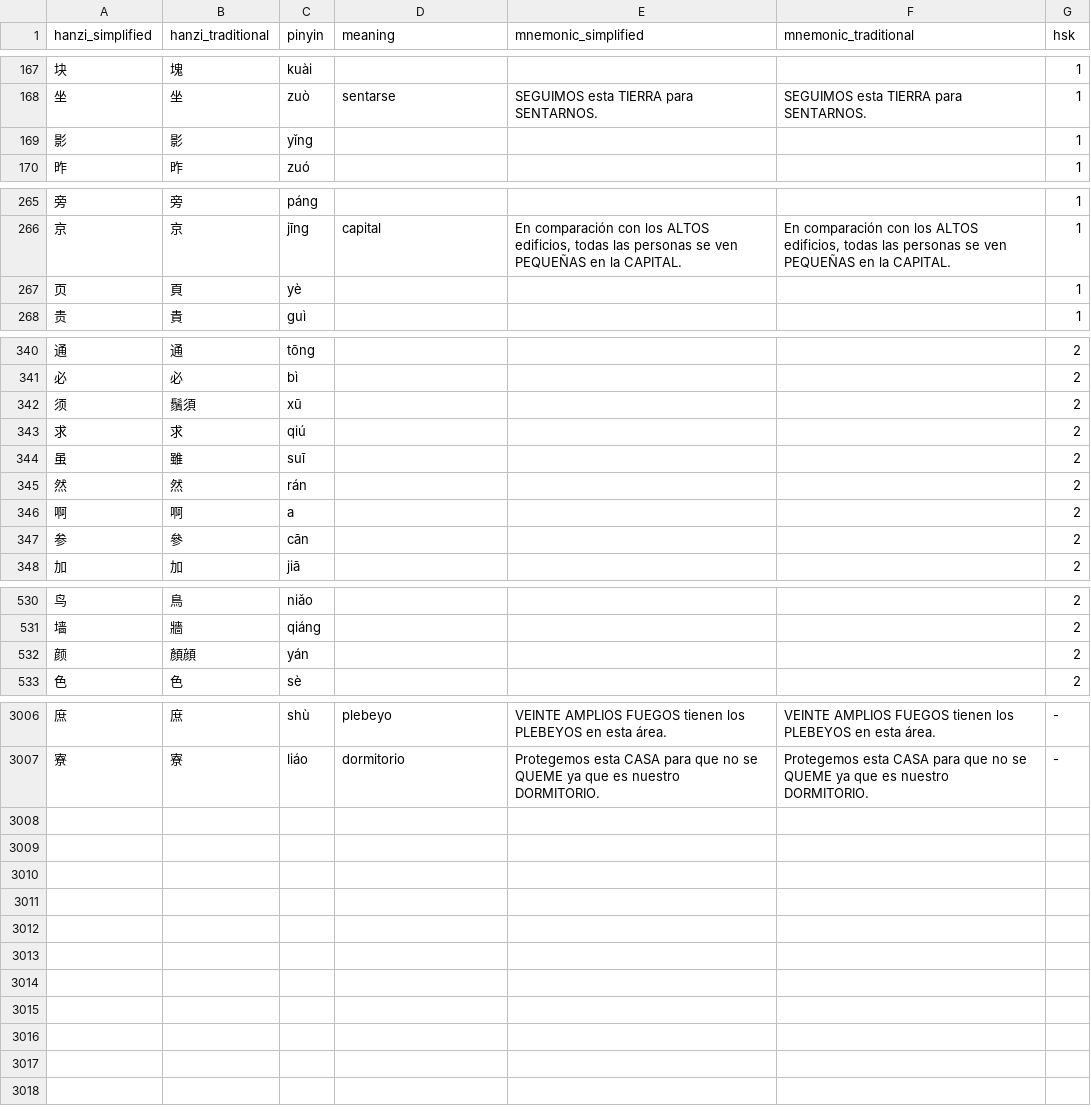
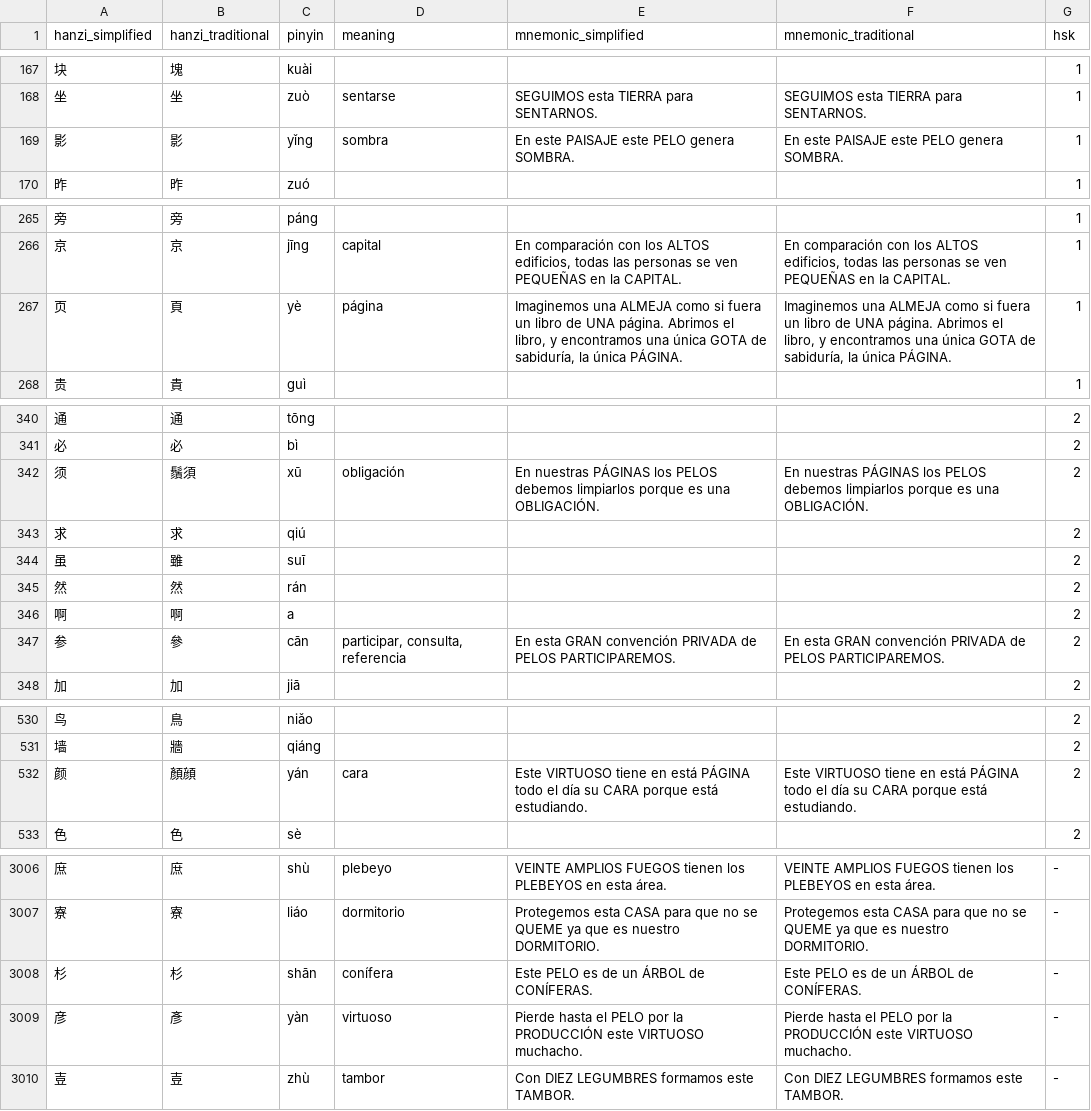
Before and after one commit to dabi886/hanzi-para-no-olvidar, a CSV file: hanzi_para_no_olvidar.csv, drawn as a sheet; only a part is shown, gaps mark what is left out; the diff covers the shown part only.

Commit message:
update

```diff
--- a/hanzi_para_no_olvidar.csv
+++ b/hanzi_para_no_olvidar.csv
@@ -168,3 +168,3 @@ hanzi_simplified,hanzi_traditional,pinyin,meaning,mnemonic_simplified,mnemonic_t
 坐,坐,zuò,sentarse,SEGUIMOS esta TIERRA para SENTARNOS.,SEGUIMOS esta TIERRA para SENTARNOS.,1
-影,影,yǐng,,,,1
+影,影,yǐng,sombra,En este PAISAJE este PELO genera SOMBRA.,En este PAISAJE este PELO genera SOMBRA.,1
 昨,昨,zuó,,,,1
@@ -266,3 +266,3 @@ hanzi_simplified,hanzi_traditional,pinyin,meaning,mnemonic_simplified,mnemonic_t
 京,京,jīng,capital,"En comparación con los ALTOS edificios, todas las personas se ven PEQUEÑAS en la CAPITAL.","En comparación con los ALTOS edificios, todas las personas se ven PEQUEÑAS en la CAPITAL.",1
-页,頁,yè,,,,1
+页,頁,yè,página,"Imaginemos una ALMEJA como si fuera un libro de UNA página. Abrimos el libro, y encontramos una única GOTA de sabiduría, la única PÁGINA.","Imaginemos una ALMEJA como si fuera un libro de UNA página. Abrimos el libro, y encontramos una única GOTA de sabiduría, la única PÁGINA.",1
 贵,貴,guì,,,,1
@@ -341,3 +341,3 @@ hanzi_simplified,hanzi_traditional,pinyin,meaning,mnemonic_simplified,mnemonic_t
 必,必,bì,,,,2
-须,鬚須,xū,,,,2
+须,鬚須,xū,obligación,En nuestras PÁGINAS los PELOS debemos limpiarlos porque es una OBLIGACIÓN.,En nuestras PÁGINAS los PELOS debemos limpiarlos porque es una OBLIGACIÓN.,2
 求,求,qiú,,,,2
@@ -346,3 +346,3 @@ hanzi_simplified,hanzi_traditional,pinyin,meaning,mnemonic_simplified,mnemonic_t
 啊,啊,a,,,,2
-参,參,cān,,,,2
+参,參,cān,"participar, consulta, referencia",En esta GRAN convención PRIVADA de PELOS PARTICIPAREMOS.,En esta GRAN convención PRIVADA de PELOS PARTICIPAREMOS.,2
 加,加,jiā,,,,2
@@ -531,3 +531,3 @@ hanzi_simplified,hanzi_traditional,pinyin,meaning,mnemonic_simplified,mnemonic_t
 墙,牆,qiáng,,,,2
-颜,顏顔,yán,,,,2
+颜,顏顔,yán,cara,Este VIRTUOSO tiene en está PÁGINA todo el día su CARA porque está estudiando.,Este VIRTUOSO tiene en está PÁGINA todo el día su CARA porque está estudiando.,2
 色,色,sè,,,,2
@@ -3007 +3007,4 @@ hanzi_simplified,hanzi_traditional,pinyin,meaning,mnemonic_simplified,mnemonic_t
 寮,寮,liáo,dormitorio,Protegemos esta CASA para que no se QUEME ya que es nuestro DORMITORIO.,Protegemos esta CASA para que no se QUEME ya que es nuestro DORMITORIO.,-
+杉,杉,shān,conífera,Este PELO es de un ÁRBOL de CONÍFERAS.,Este PELO es de un ÁRBOL de CONÍFERAS.,-
+彦,彥,yàn,virtuoso,Pierde hasta el PELO por la PRODUCCIÓN este VIRTUOSO muchacho.,Pierde hasta el PELO por la PRODUCCIÓN este VIRTUOSO muchacho.,-
+壴,壴,zhù,tambor,Con DIEZ LEGUMBRES formamos este TAMBOR.,Con DIEZ LEGUMBRES formamos este TAMBOR.,-
```
Also changed, not shown: 23 edited cells elsewhere in this file.
